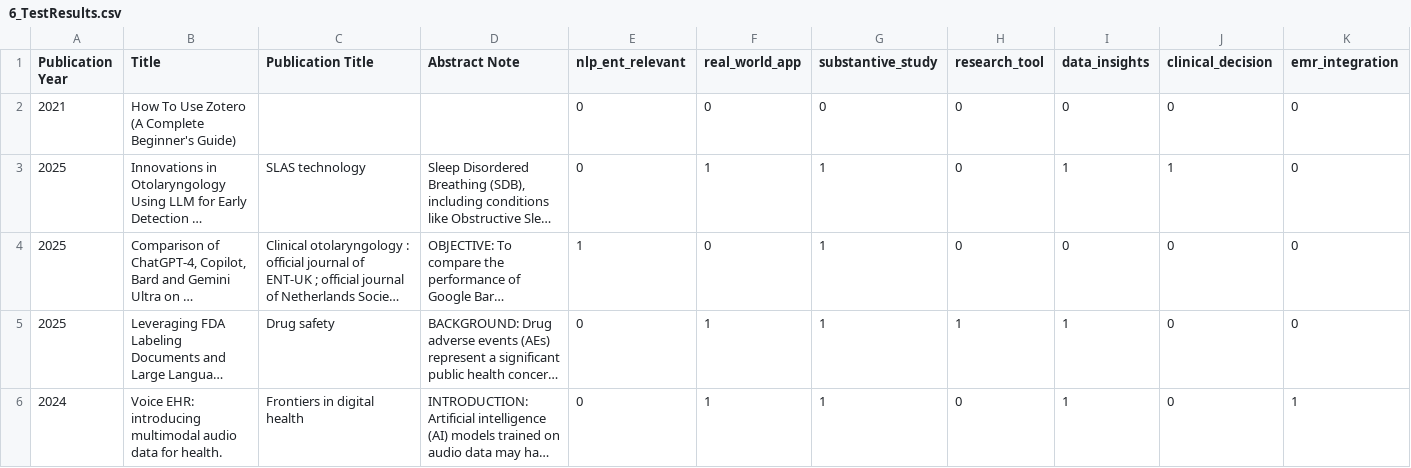
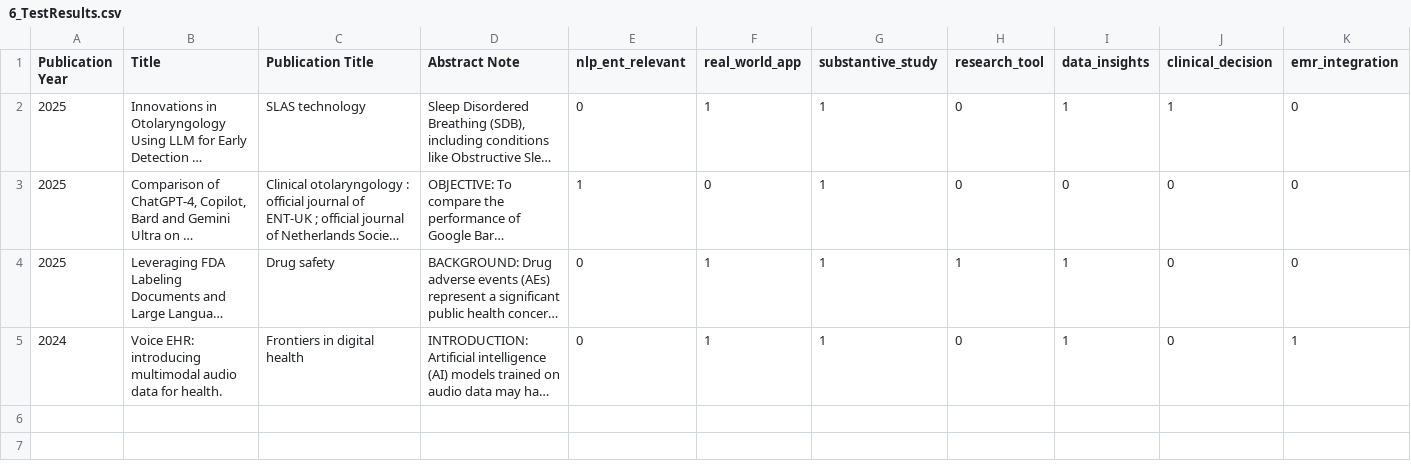
Before and after one commit to StafMumtaz/healthcare-computational-projects, a CSV file: 4_ENTAI/2_Scaled Analysis/6_TestResults.csv, drawn as a sheet; long unchanged cells end in …; the diff names each change by its address in the sheet, - before the commit and + after, or states it on an @@ line.

Commit message:
Update 6_TestResults.csv

```diff
--- a/4_ENTAI/2_Scaled Analysis/6_TestResults.csv
+++ b/4_ENTAI/2_Scaled Analysis/6_TestResults.csv
-row 2: 2021 | How To Use Zotero (A Complete Beginner's Guide) |  |  | 0 | 0 | 0 | 0 | 0 | 0 | 0
```
